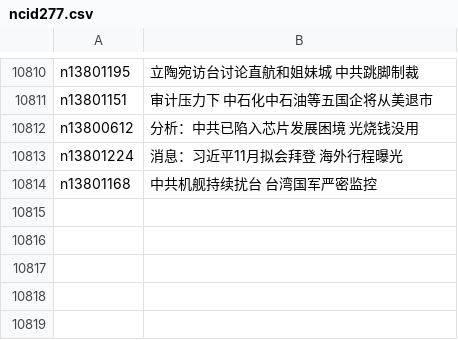
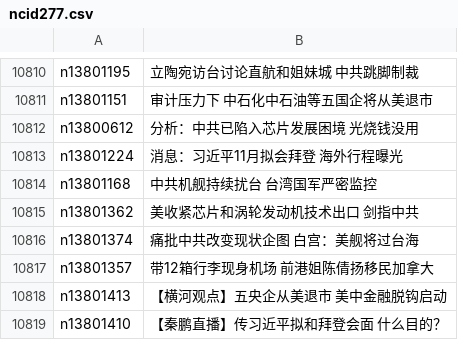
Before and after one commit to easy2view/epoch-news, a CSV file: indexes/ncid277.csv, drawn as a sheet; only a part is shown, gaps mark what is left out.

```diff
--- a/indexes/ncid277.csv
+++ b/indexes/ncid277.csv
@@ -10814 +10814,6 @@ n13801224,消息：习近平11月拟会拜登 海外行程曝光
 n13801168,中共机舰持续扰台 台湾国军严密监控
+n13801362,美收紧芯片和涡轮发动机技术出口 剑指中共
+n13801374,痛批中共改变现状企图 白宫：美舰将过台海
+n13801357,带12箱行李现身机场 前港姐陈倩扬移民加拿大
+n13801413,【横河观点】五央企从美退市 美中金融脱钩启动
+n13801410,【秦鹏直播】传习近平拟和拜登会面 什么目的？
```
Also changed, not shown: indexes/ncid1078159.csv, indexes/ncid1349361.csv, 51 other files.
